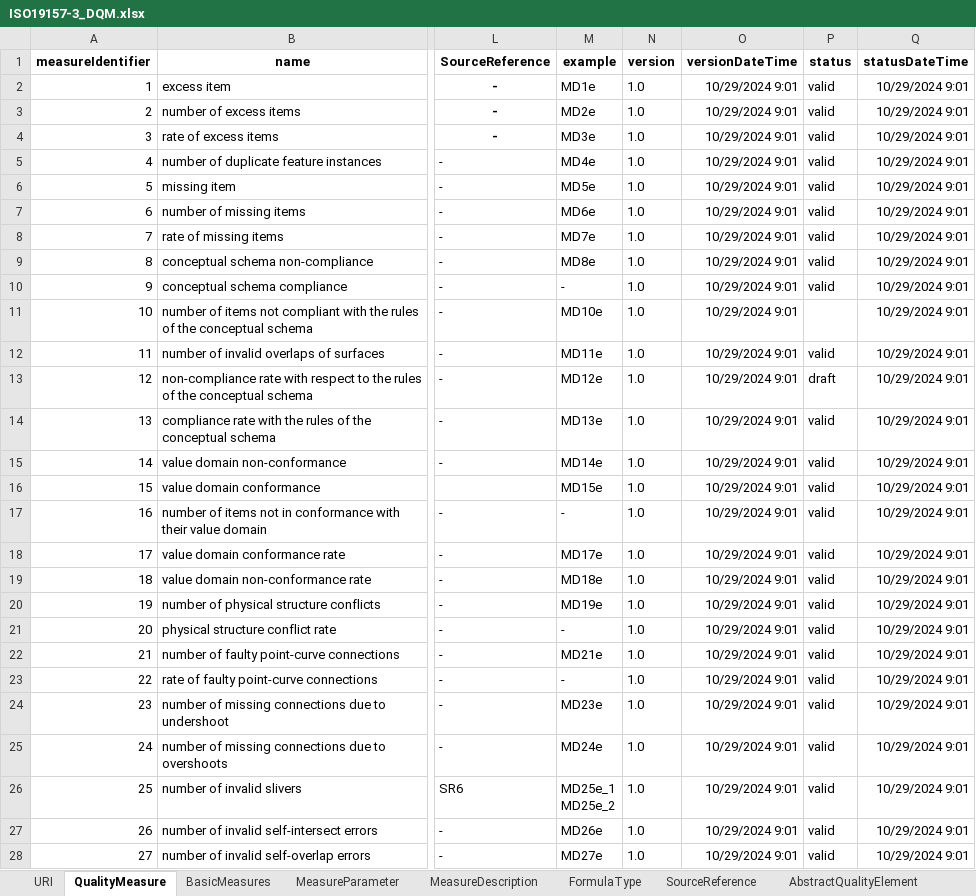
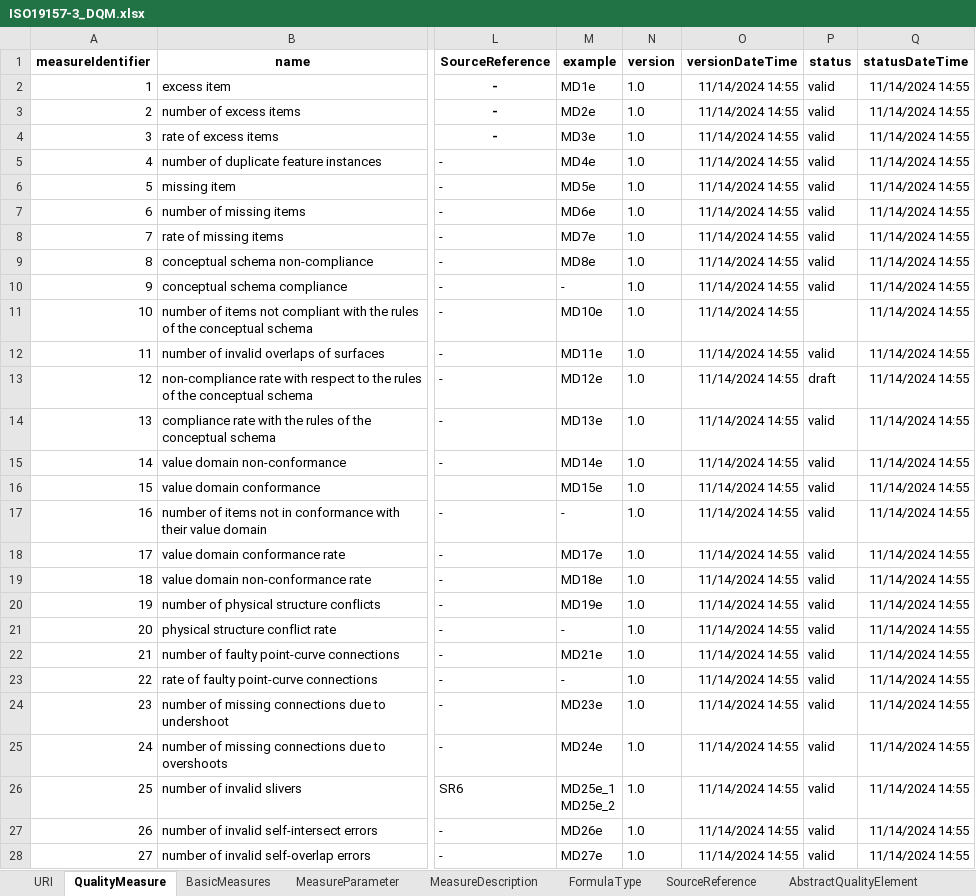
Before and after one commit to ogcincubator/iso19157-3-dqm-register, an Excel workbook: ISO19157-3/ISO19157-3_DQM.xlsx, sheet QualityMeasure, drawn as a sheet; only a part is shown, gaps mark what is left out; values as stored, in another font and other column widths than the file's, no borders; the diff covers the shown part only; the diff names each change by its address in the sheet, - before the commit and + after, or states it on an @@ line.

```diff
--- a/ISO19157-3/ISO19157-3_DQM.xlsx (sheet QualityMeasure)
+++ b/ISO19157-3/ISO19157-3_DQM.xlsx (sheet QualityMeasure)
-O2:O28 (versionDateTime): 10/29/2024 9:01
+O2:O28 (versionDateTime): 11/14/2024 14:55
-Q2:Q28 (statusDateTime): 10/29/2024 9:01
+Q2:Q28 (statusDateTime): 11/14/2024 14:55
```
Also changed, not shown: 134 edited cells elsewhere in this sheet, sheet FormulaType.
